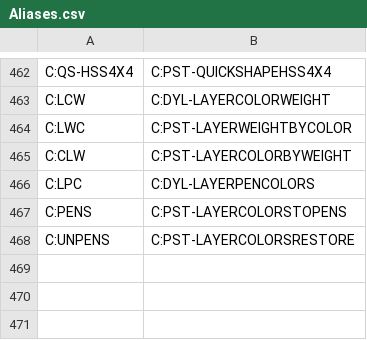
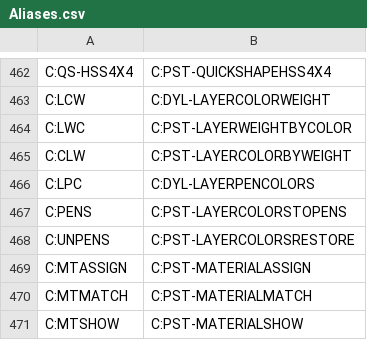
Before and after one commit to samagior/DynALisp.bundle, a CSV file: Contents/Resources/Aliases.csv, drawn as a sheet; only a part is shown, gaps mark what is left out.

```diff
--- a/Contents/Resources/Aliases.csv
+++ b/Contents/Resources/Aliases.csv
@@ -468 +468,4 @@ C:PENS;C:PST-LAYERCOLORSTOPENS
 C:UNPENS;C:PST-LAYERCOLORSRESTORE
+C:MTASSIGN;C:PST-MATERIALASSIGN
+C:MTMATCH;C:PST-MATERIALMATCH
+C:MTSHOW;C:PST-MATERIALSHOW
```
Also changed, not shown: Contents/Resources/StartupSuite.csv, Installer/Ribbon/Ribbon.csv, 13 other files.
